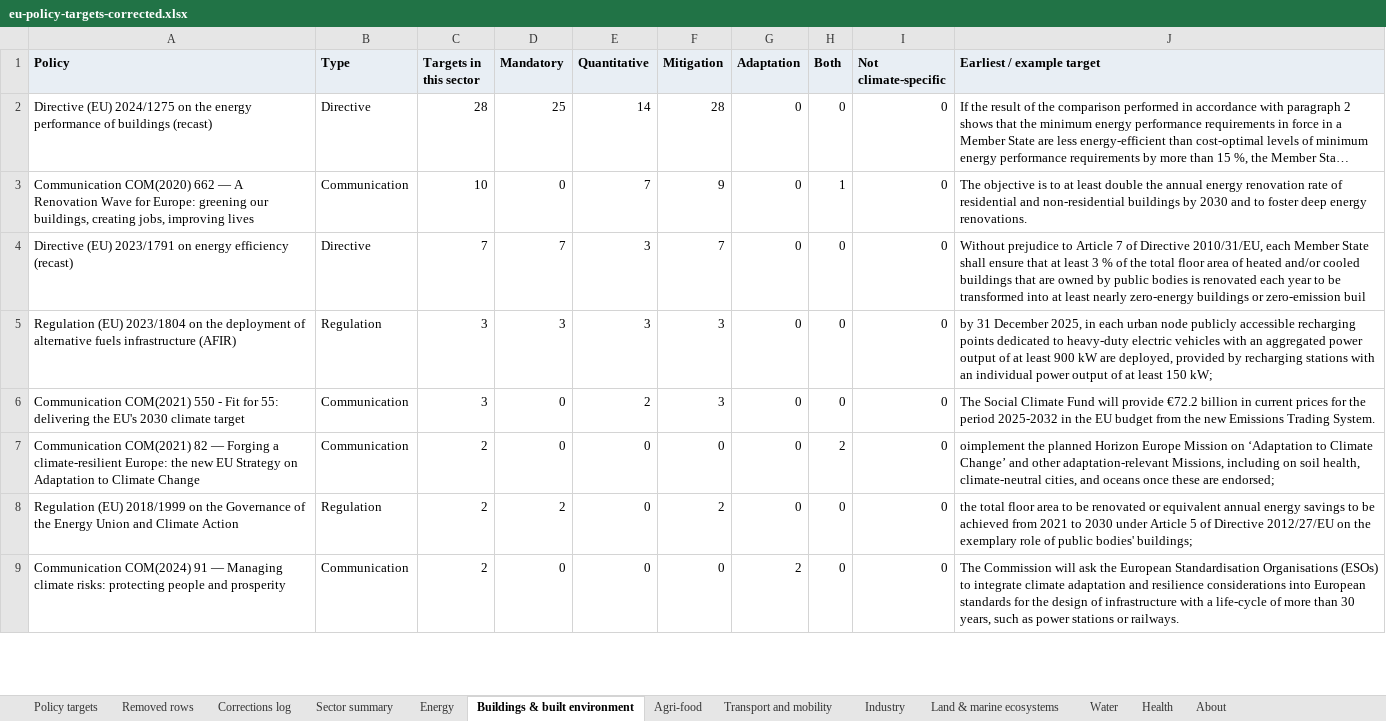
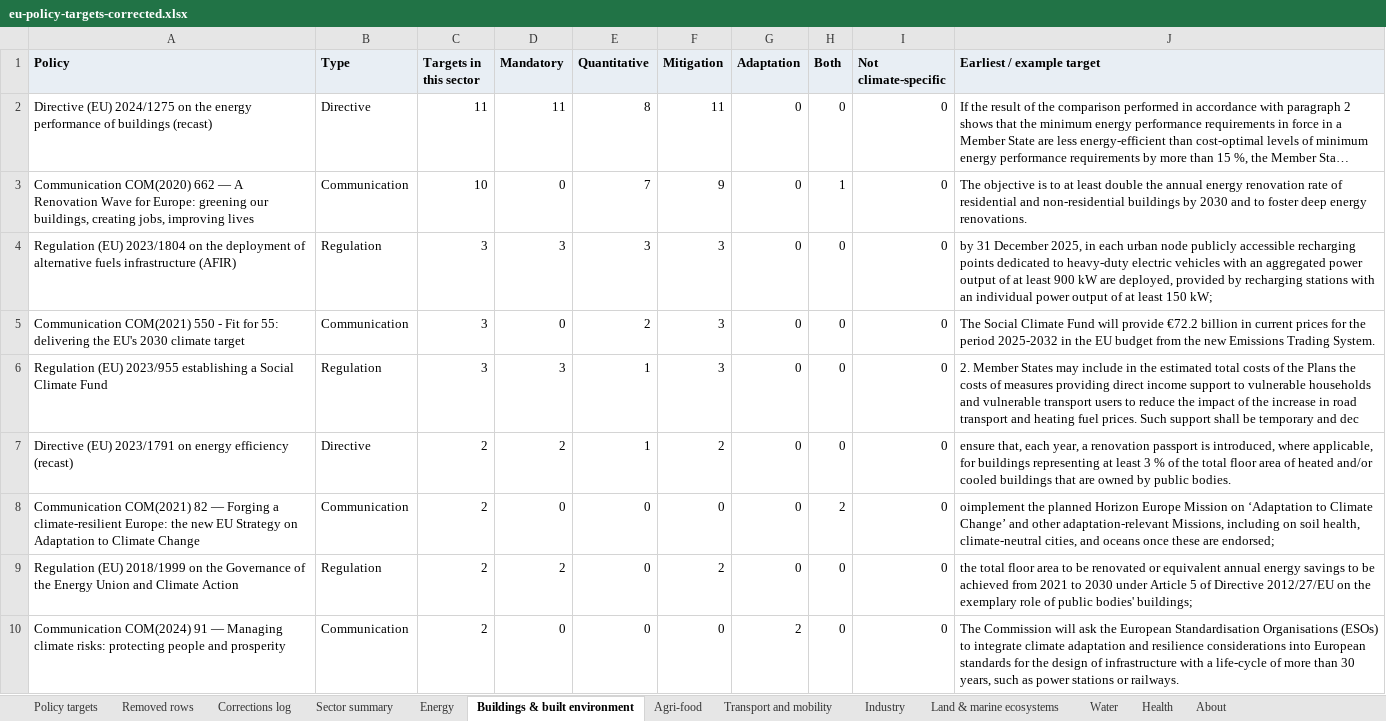
Before and after one commit to EUClimateAdvisoryBoard/ESABCCMethodHub, an Excel workbook: public/data/eu-policy-targets-corrected.xlsx, sheet Buildings & built environment, drawn as a sheet; only a part is shown; long unchanged cells end in …; values as stored, in another font and other column widths than the file's, no borders; removed rows and columns are numbered as before the commit, all else as after; the diff covers the shown part only; the diff names each change by its address in the sheet, - before the commit and + after, or states it on an @@ line.

```diff
--- a/public/data/eu-policy-targets-corrected.xlsx (sheet Buildings & built environment)
+++ b/public/data/eu-policy-targets-corrected.xlsx (sheet Buildings & built environment)
-C2 (Targets in this sector): 28
+C2 (Targets in this sector): 11
-D2 (Mandatory): 25
+D2 (Mandatory): 11
-E2 (Quantitative): 14
+E2 (Quantitative): 8
-F2 (Mitigation): 28
+F2 (Mitigation): 11
-row 4: Directive (EU) 2023/1791 on energy efficiency (recast) | Directive | 7 | 7 | 3 | 7 | 0 | 0 | 0 | Without prejudice to Article 7 of Directive 2010/31/EU, each Member State shall ensure that at least 3 % of the total floor area of heated and/or cooled buildings that are owned by public bodies is renovated each year to be transformed into at least nearly zero-energy buildings or zero-emission buil
+row 6: Regulation (EU) 2023/955 establishing a Social Climate Fund | Regulation | 3 | 3 | 1 | 3 | 0 | 0 | 0 | 2. Member States may include in the estimated total costs of the Plans the costs of measures providing direct income support to vulnerable households and vulnerable transport users to reduce the impact of the increase in road transport and heating fuel prices. Such support shall be temporary and dec
+row 7: Directive (EU) 2023/1791 on energy efficiency (recast) | Directive | 2 | 2 | 1 | 2 | 0 | 0 | 0 | ensure that, each year, a renovation passport is introduced, where applicable, for buildings representing at least 3 % of the total floor area of heated and/or cooled buildings that are owned by public bodies.
```
Also changed, not shown: 2 removed rows and 5 edited cells elsewhere in this sheet, sheet Policy targets, sheet Removed rows, sheet Energy, sheet Transport and mobility, sheet Sector summary, sheet Industry, 6 more sheets, 1 other file.
